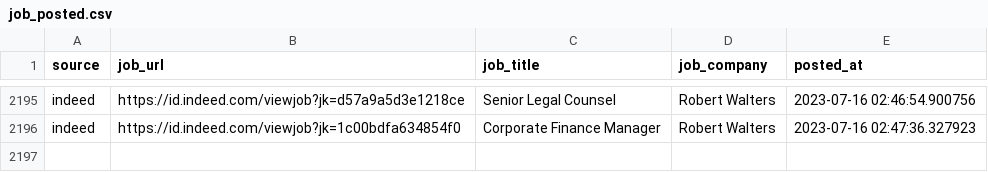
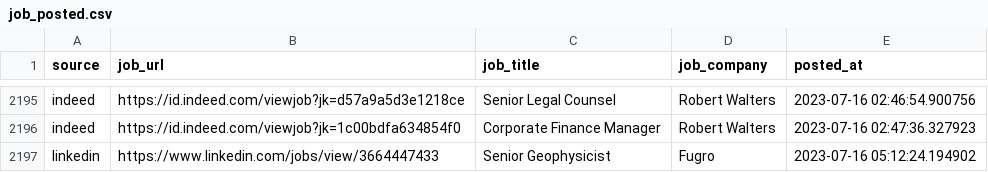
Before and after one commit to Rachdyan/geosains-job-crawler, a CSV file: data/job_posted.csv, drawn as a sheet; only a part is shown, gaps mark what is left out; the diff names each change by its address in the sheet, - before the commit and + after, or states it on an @@ line.

```diff
--- a/data/job_posted.csv
+++ b/data/job_posted.csv
+row 2197: linkedin | https://www.linkedin.com/jobs/view/3664447433 | Senior Geophysicist | Fugro | 2023-07-16 05:12:24.194902
```
